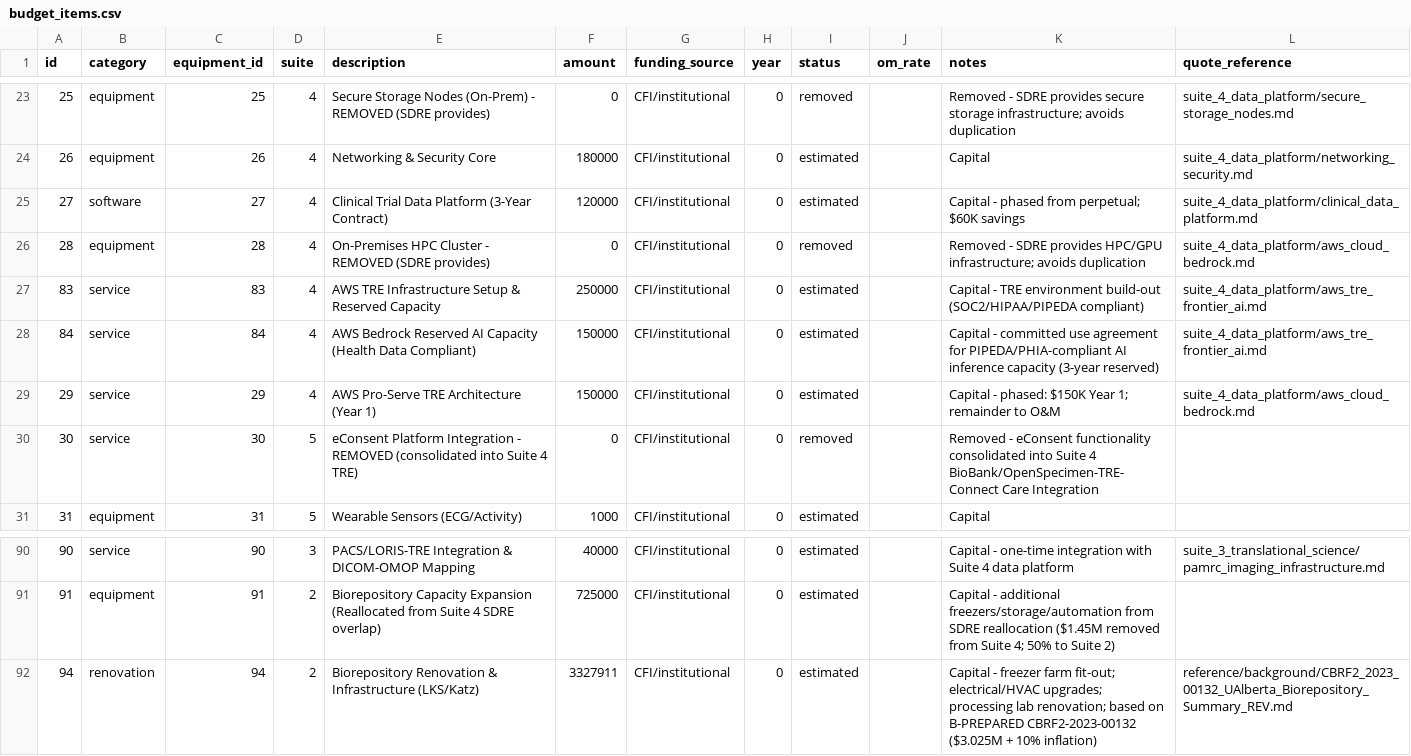
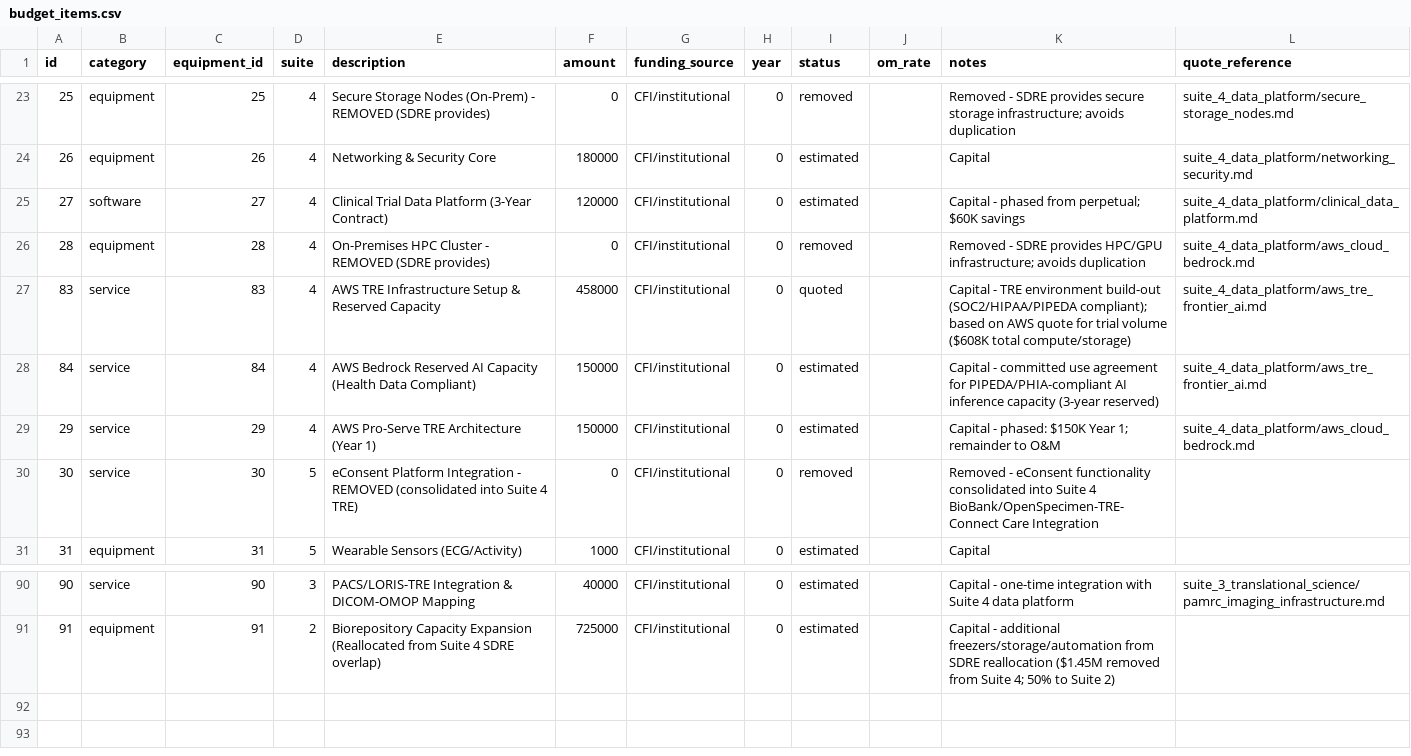
Before and after one commit to lricher7329/cfi-ctap, a CSV file: core/data/budget_items.csv, drawn as a sheet; only a part is shown, gaps mark what is left out.

```diff
--- a/core/data/budget_items.csv
+++ b/core/data/budget_items.csv
@@ -26,3 +26,3 @@ id,category,equipment_id,suite,description,amount,funding_source,year,status,om_
 28,equipment,28,4,On-Premises HPC Cluster - REMOVED (SDRE provides),0,CFI/institutional,0,removed,,Removed - SDRE provides HPC/GPU infrastructure; avoids duplication,suite_4_data_platform/aws_cloud_bedrock.md
-83,service,83,4,AWS TRE Infrastructure Setup & Reserved Capacity,250000,CFI/institutional,0,estimated,,Capital - TRE environment build-out (SOC2/HIPAA/PIPEDA compliant),suite_4_data_platform/aws_tre_frontier_ai.md
+83,service,83,4,AWS TRE Infrastructure Setup & Reserved Capacity,458000,CFI/institutional,0,quoted,,Capital - TRE environment build-out (SOC2/HIPAA/PIPEDA compliant); based on AWS quote for trial volume ($608K total compute/storage),suite_4_data_platform/aws_tre_frontier_ai.md
 84,service,84,4,AWS Bedrock Reserved AI Capacity (Health Data Compliant),150000,CFI/institutional,0,estimated,,Capital - committed use agreement for PIPEDA/PHIA-compliant AI inference capacity (3-year reserved),suite_4_data_platform/aws_tre_frontier_ai.md
@@ -91,2 +91 @@ id,category,equipment_id,suite,description,amount,funding_source,year,status,om_
 91,equipment,91,2,Biorepository Capacity Expansion (Reallocated from Suite 4 SDRE overlap),725000,CFI/institutional,0,estimated,,Capital - additional freezers/storage/automation from SDRE reallocation ($1.45M removed from Suite 4; 50% to Suite 2),
-94,renovation,94,2,Biorepository Renovation & Infrastructure (LKS/Katz),3327911,CFI/institutional,0,estimated,,Capital - freezer farm fit-out; electrical/HVAC upgrades; processing lab renovation; based on B-PREPARED CBRF2-2023-00132 ($3.025M + 10% inflation),reference/background/CBRF2_2023_00132_UAlberta_Biorepository_Summary_REV.md
```
Also changed, not shown: 21 other files.
